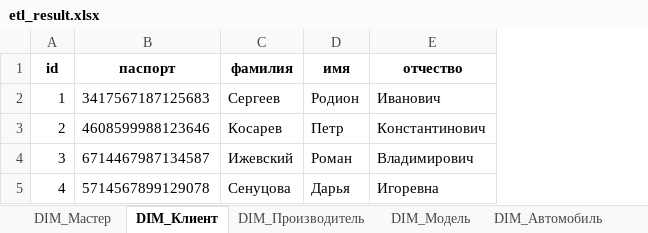
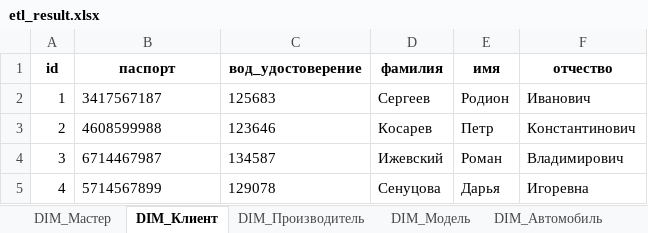
Before and after one commit to VAXA99/IWaAS, an Excel workbook: lr2/files/processed/etl_result.xlsx, sheet DIM_Клиент, drawn as a sheet; values as stored, in another font and other column widths than the file's, no borders; the diff names each change by its address in the sheet, - before the commit and + after, or states it on an @@ line.

Commit message:
Fixed lab1 and lab2 with license data for clients

```diff
--- a/lr2/files/processed/etl_result.xlsx (sheet DIM_Клиент)
+++ b/lr2/files/processed/etl_result.xlsx (sheet DIM_Клиент)
+column C (вод_удостоверение), rows 2-5: 125683 | 123646 | 134587 | 129078
-B2 (паспорт): 3417567187125683
+B2 (паспорт): 3417567187
-B3 (паспорт): 4608599988123646
+B3 (паспорт): 4608599988
-B4 (паспорт): 6714467987134587
+B4 (паспорт): 6714467987
-B5 (паспорт): 5714567899129078
+B5 (паспорт): 5714567899
```
Also changed, not shown: 8 other files.
